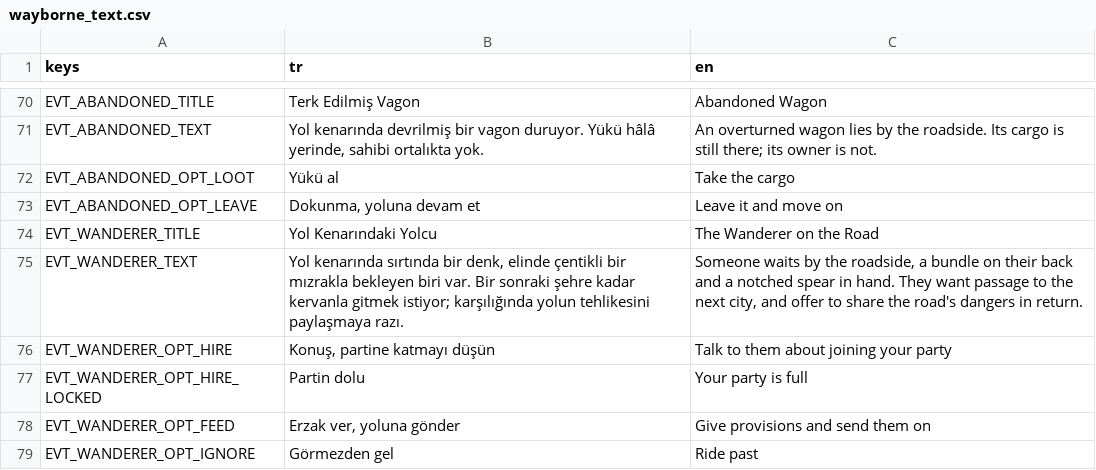
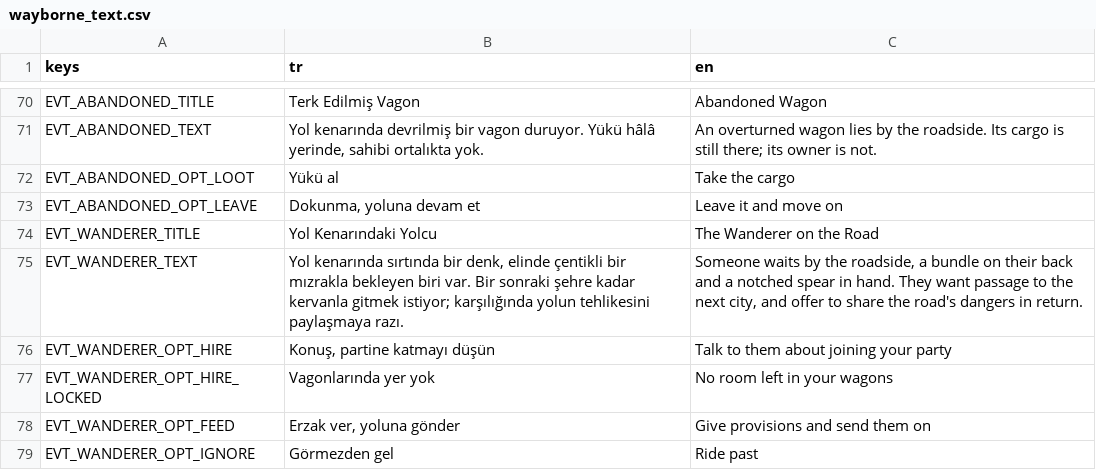
Before and after one commit to ulubatuhan/wayborne, a CSV file: data/locale/wayborne_text.csv, drawn as a sheet; only a part is shown, gaps mark what is left out.

```diff
--- a/data/locale/wayborne_text.csv
+++ b/data/locale/wayborne_text.csv
@@ -76,3 +76,3 @@ EVT_WANDERER_TEXT,"Yol kenarında sırtında bir denk, elinde çentikli bir mız
 EVT_WANDERER_OPT_HIRE,"Konuş, partine katmayı düşün","Talk to them about joining your party"
-EVT_WANDERER_OPT_HIRE_LOCKED,"Partin dolu","Your party is full"
+EVT_WANDERER_OPT_HIRE_LOCKED,"Vagonlarında yer yok","No room left in your wagons"
 EVT_WANDERER_OPT_FEED,"Erzak ver, yoluna gönder","Give provisions and send them on"
```
Also changed, not shown: 16 other files.
